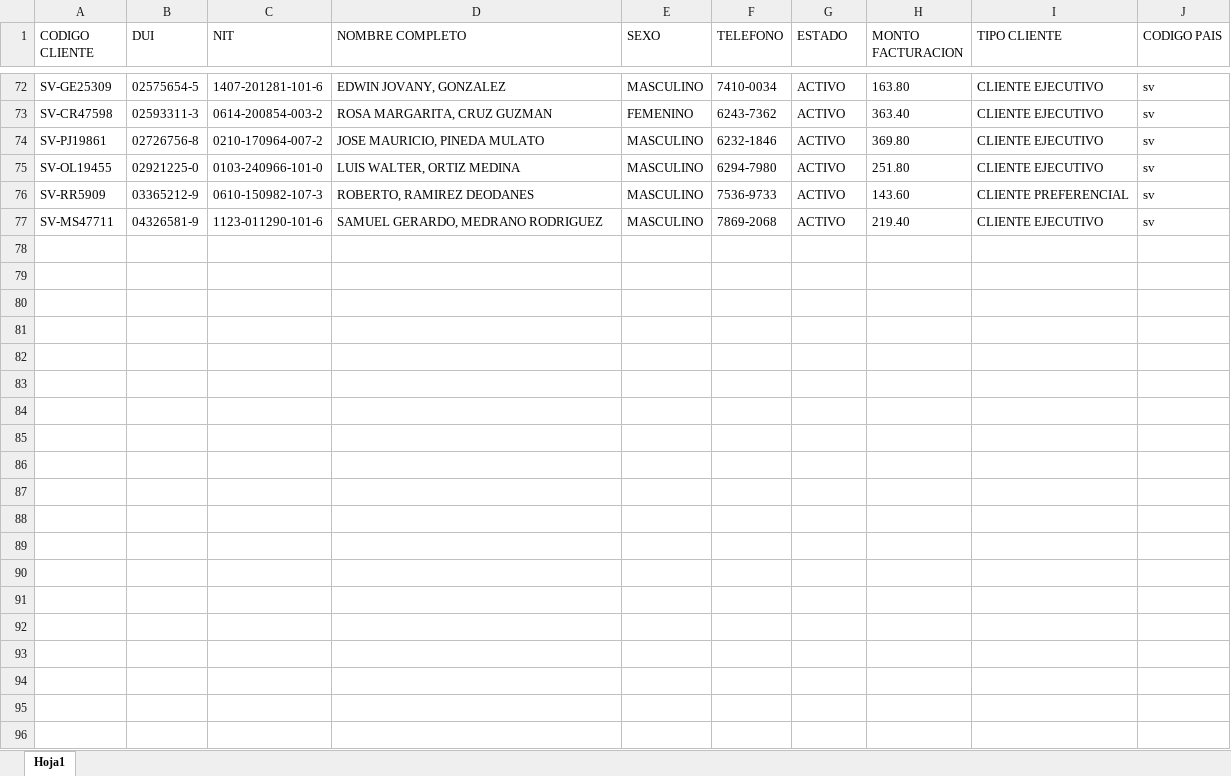
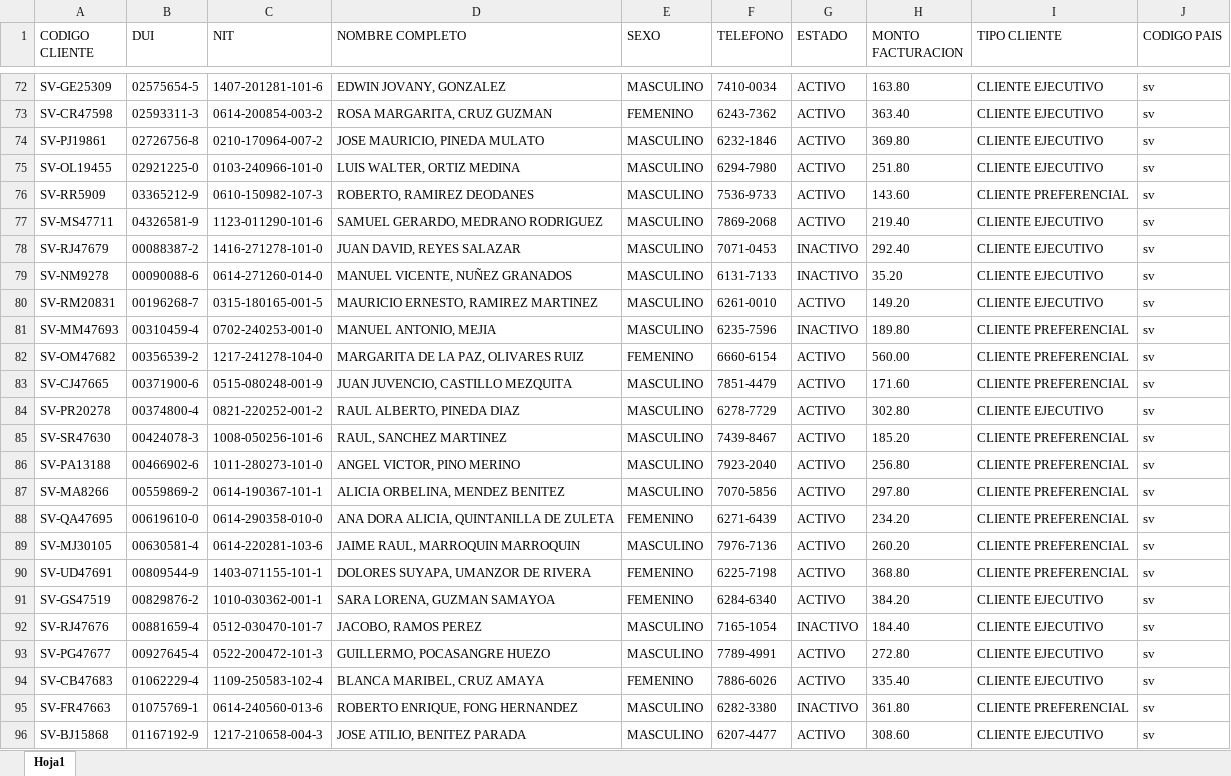
Before and after one commit to Velias3301/Desafio1_Ejercicio3, an Excel workbook: DATA_RESPUESTA/Preferencial y Ejecutivo.xlsx, sheet Hoja1, drawn as a sheet; only a part is shown, gaps mark what is left out; values as stored, in another font and other column widths than the file's, no borders; the diff covers the shown part only; the diff names each change by its address in the sheet, - before the commit and + after, or states it on an @@ line.

```diff
--- a/DATA_RESPUESTA/Preferencial y Ejecutivo.xlsx (sheet Hoja1)
+++ b/DATA_RESPUESTA/Preferencial y Ejecutivo.xlsx (sheet Hoja1)
+row 78: SV-RJ47679 | 00088387-2 | 1416-271278-101-0 | JUAN DAVID, REYES SALAZAR | MASCULINO | 7071-0453 | INACTIVO | 292.40 | CLIENTE EJECUTIVO | sv
+row 79: SV-NM9278 | 00090088-6 | 0614-271260-014-0 | MANUEL VICENTE, NUÑEZ GRANADOS | MASCULINO | 6131-7133 | INACTIVO | 35.20 | CLIENTE EJECUTIVO | sv
+row 80: SV-RM20831 | 00196268-7 | 0315-180165-001-5 | MAURICIO ERNESTO, RAMIREZ MARTINEZ | MASCULINO | 6261-0010 | ACTIVO | 149.20 | CLIENTE EJECUTIVO | sv
+row 81: SV-MM47693 | 00310459-4 | 0702-240253-001-0 | MANUEL ANTONIO, MEJIA | MASCULINO | 6235-7596 | INACTIVO | 189.80 | CLIENTE PREFERENCIAL | sv
+row 82: SV-OM47682 | 00356539-2 | 1217-241278-104-0 | MARGARITA DE LA PAZ, OLIVARES RUIZ | FEMENINO | 6660-6154 | ACTIVO | 560.00 | CLIENTE PREFERENCIAL | sv
+row 83: SV-CJ47665 | 00371900-6 | 0515-080248-001-9 | JUAN JUVENCIO, CASTILLO MEZQUITA | MASCULINO | 7851-4479 | ACTIVO | 171.60 | CLIENTE PREFERENCIAL | sv
+row 84: SV-PR20278 | 00374800-4 | 0821-220252-001-2 | RAUL ALBERTO, PINEDA DIAZ | MASCULINO | 6278-7729 | ACTIVO | 302.80 | CLIENTE EJECUTIVO | sv
+row 85: SV-SR47630 | 00424078-3 | 1008-050256-101-6 | RAUL, SANCHEZ MARTINEZ | MASCULINO | 7439-8467 | ACTIVO | 185.20 | CLIENTE PREFERENCIAL | sv
+row 86: SV-PA13188 | 00466902-6 | 1011-280273-101-0 | ANGEL VICTOR, PINO MERINO | MASCULINO | 7923-2040 | ACTIVO | 256.80 | CLIENTE PREFERENCIAL | sv
+row 87: SV-MA8266 | 00559869-2 | 0614-190367-101-1 | ALICIA ORBELINA, MENDEZ BENITEZ | MASCULINO | 7070-5856 | ACTIVO | 297.80 | CLIENTE PREFERENCIAL | sv
+row 88: SV-QA47695 | 00619610-0 | 0614-290358-010-0 | ANA DORA ALICIA, QUINTANILLA DE ZULETA | FEMENINO | 6271-6439 | ACTIVO | 234.20 | CLIENTE PREFERENCIAL | sv
+row 89: SV-MJ30105 | 00630581-4 | 0614-220281-103-6 | JAIME RAUL, MARROQUIN MARROQUIN | MASCULINO | 7976-7136 | ACTIVO | 260.20 | CLIENTE PREFERENCIAL | sv
+row 90: SV-UD47691 | 00809544-9 | 1403-071155-101-1 | DOLORES SUYAPA, UMANZOR DE RIVERA | FEMENINO | 6225-7198 | ACTIVO | 368.80 | CLIENTE PREFERENCIAL | sv
+row 91: SV-GS47519 | 00829876-2 | 1010-030362-001-1 | SARA LORENA, GUZMAN SAMAYOA | FEMENINO | 6284-6340 | ACTIVO | 384.20 | CLIENTE EJECUTIVO | sv
+row 92: SV-RJ47676 | 00881659-4 | 0512-030470-101-7 | JACOBO, RAMOS PEREZ | MASCULINO | 7165-1054 | INACTIVO | 184.40 | CLIENTE EJECUTIVO | sv
+row 93: SV-PG47677 | 00927645-4 | 0522-200472-101-3 | GUILLERMO, POCASANGRE HUEZO | MASCULINO | 7789-4991 | ACTIVO | 272.80 | CLIENTE EJECUTIVO | sv
+row 94: SV-CB47683 | 01062229-4 | 1109-250583-102-4 | BLANCA MARIBEL, CRUZ AMAYA | FEMENINO | 7886-6026 | ACTIVO | 335.40 | CLIENTE EJECUTIVO | sv
+row 95: SV-FR47663 | 01075769-1 | 0614-240560-013-6 | ROBERTO ENRIQUE, FONG HERNANDEZ | MASCULINO | 6282-3380 | INACTIVO | 361.80 | CLIENTE PREFERENCIAL | sv
+row 96: SV-BJ15868 | 01167192-9 | 1217-210658-004-3 | JOSE ATILIO, BENITEZ PARADA | MASCULINO | 6207-4477 | ACTIVO | 308.60 | CLIENTE EJECUTIVO | sv
```
Also changed, not shown: 19 added rows elsewhere in this sheet, DATA_RESPUESTA/Gobierno y Turista.xlsx, 5 other files.
